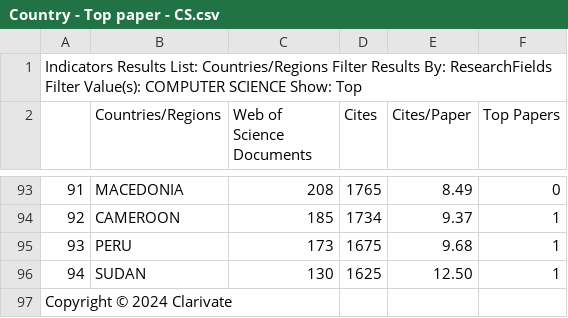
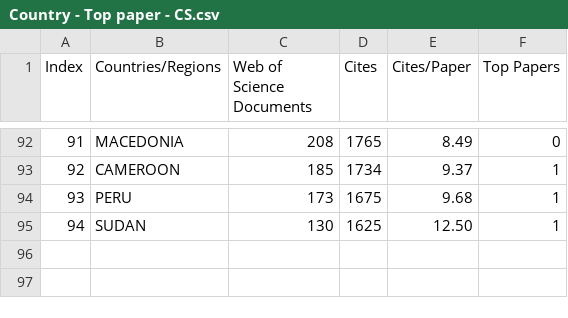
Before and after one commit to rhfill/dblpVis, a CSV file: public/Country - Top paper - CS.csv, drawn as a sheet; only a part is shown, gaps mark what is left out; removed rows and columns are numbered as before the commit, all else as after; the diff names each change by its address in the sheet, - before the commit and + after, or states it on an @@ line.

```diff
--- a/public/Country - Top paper - CS.csv
+++ b/public/Country - Top paper - CS.csv
-row 1: Indicators Results List: Countries/Regions Filter Results By: ResearchFields Filter Value(s): COMPUTER SCIENCE Show: Top
@@ column A (Index) renumbered in row 1 @@
-row 97: Copyright © 2024 Clarivate
```
Also changed, not shown: public/Journals - Top paper - CS.csv, 1 other file.
